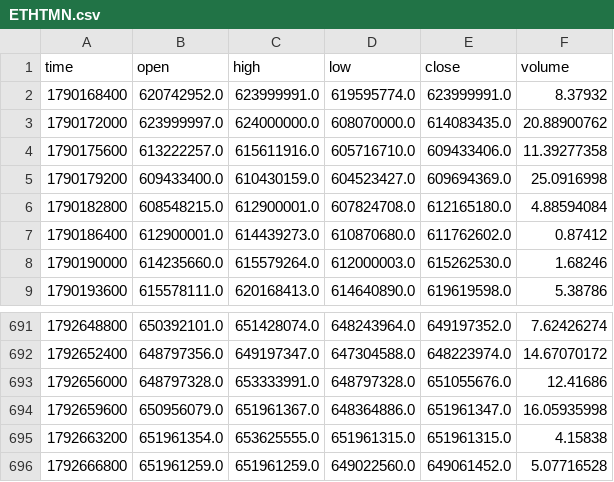
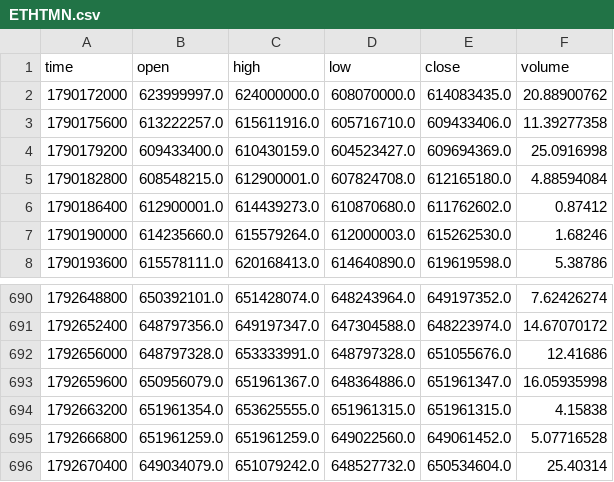
Before and after one commit to alikarami76/wallex-ai-trader, a CSV file: results/backtest/candles/ETHTMN.csv, drawn as a sheet; only a part is shown, gaps mark what is left out; removed rows and columns are numbered as before the commit, all else as after; the diff names each change by its address in the sheet, - before the commit and + after, or states it on an @@ line.

```diff
--- a/results/backtest/candles/ETHTMN.csv
+++ b/results/backtest/candles/ETHTMN.csv
-row 2: 1790168400 | 620742952.0 | 623999991.0 | 619595774.0 | 623999991.0 | 8.37932
+row 696: 1792670400 | 649034079.0 | 651079242.0 | 648527732.0 | 650534604.0 | 25.40314
```
Also changed, not shown: results/backtest/candles/BTCTMN.csv, results/backtest/candles/DOGETMN.csv, 16 other files.
